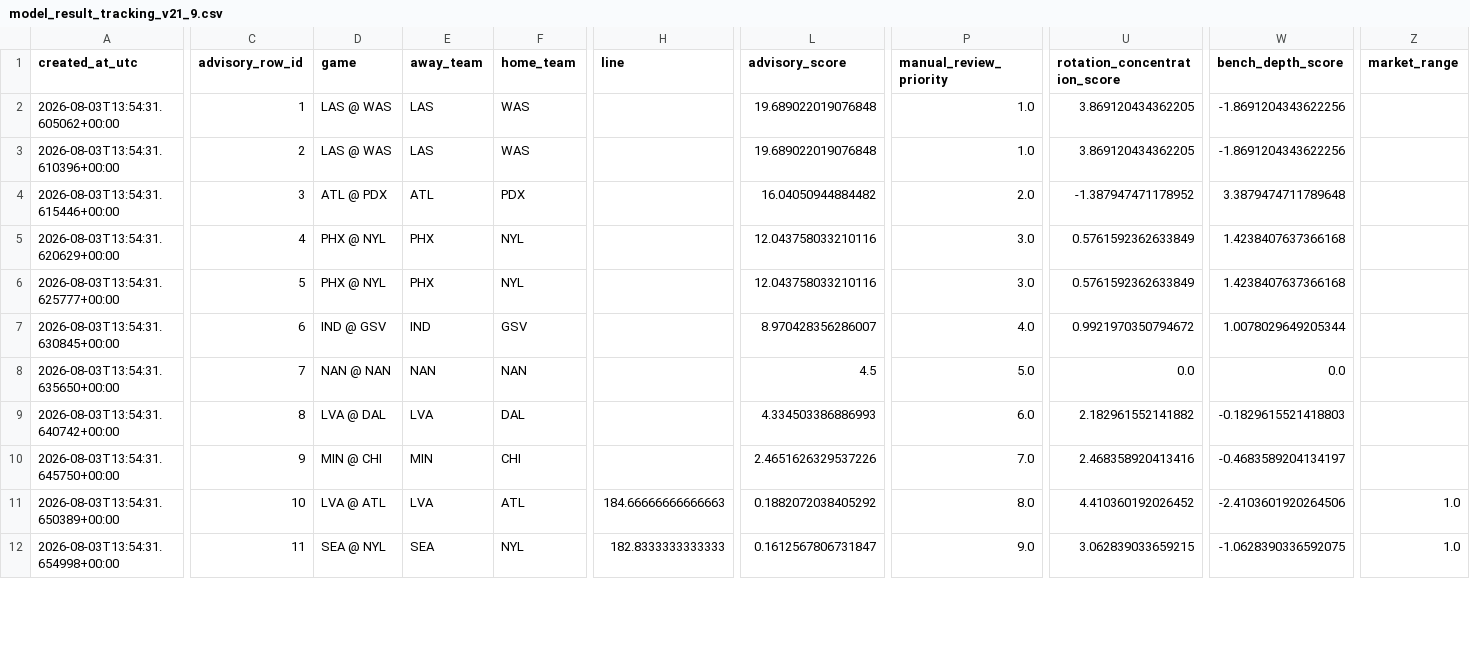
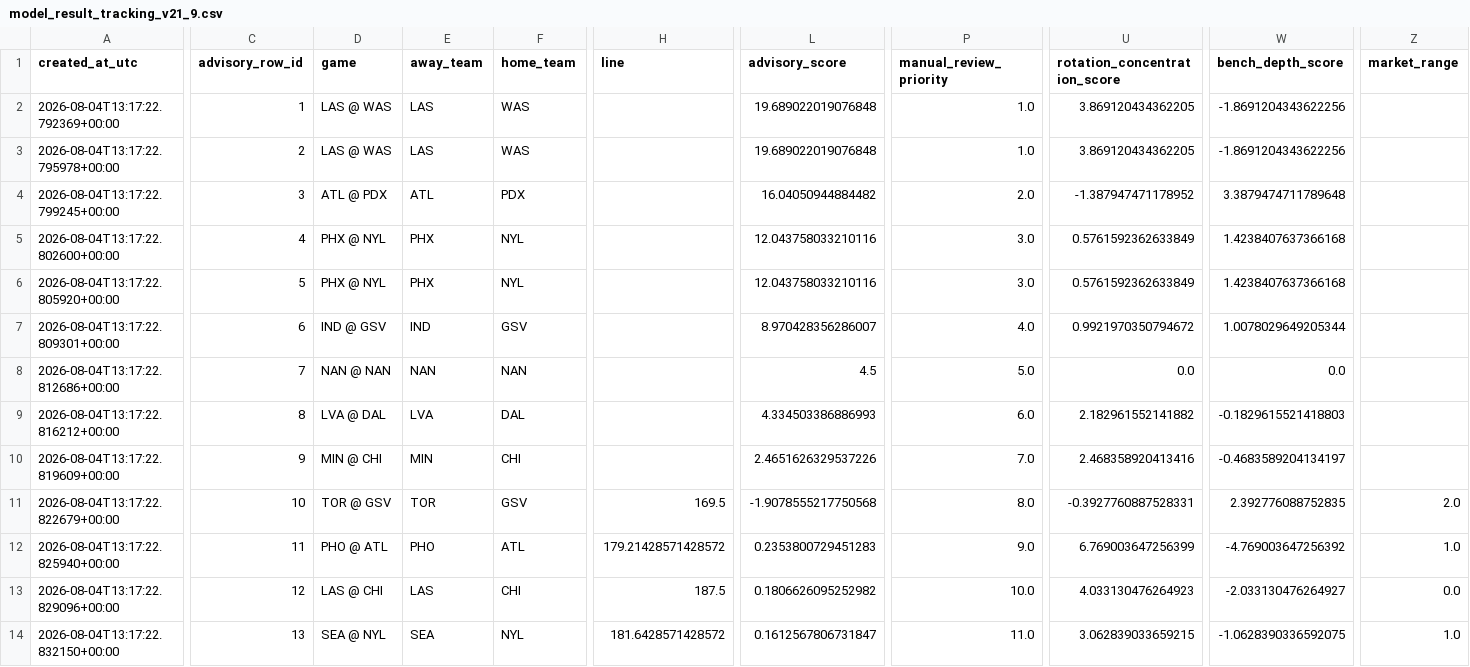
Before and after one commit to damoutinho11-art/wnba-edge-lab, a CSV file: wnba_outputs/model_result_tracking_v21_9.csv, drawn as a sheet; only a part is shown, gaps mark what is left out; addresses are those after the commit; rows hold the shown columns only; the diff covers the shown part only; the diff names each change by its address in the sheet, - before the commit and + after, or states it on an @@ line.

```diff
--- a/wnba_outputs/model_result_tracking_v21_9.csv
+++ b/wnba_outputs/model_result_tracking_v21_9.csv
-A2 (created_at_utc): 2026-08-03T13:54:31.605062+00:00
+A2 (created_at_utc): 2026-08-04T13:17:22.792369+00:00
-A3 (created_at_utc): 2026-08-03T13:54:31.610396+00:00
+A3 (created_at_utc): 2026-08-04T13:17:22.795978+00:00
-A4 (created_at_utc): 2026-08-03T13:54:31.615446+00:00
+A4 (created_at_utc): 2026-08-04T13:17:22.799245+00:00
-A5 (created_at_utc): 2026-08-03T13:54:31.620629+00:00
+A5 (created_at_utc): 2026-08-04T13:17:22.802600+00:00
-A6 (created_at_utc): 2026-08-03T13:54:31.625777+00:00
+A6 (created_at_utc): 2026-08-04T13:17:22.805920+00:00
-A7 (created_at_utc): 2026-08-03T13:54:31.630845+00:00
+A7 (created_at_utc): 2026-08-04T13:17:22.809301+00:00
-A8 (created_at_utc): 2026-08-03T13:54:31.635650+00:00
+A8 (created_at_utc): 2026-08-04T13:17:22.812686+00:00
-A9 (created_at_utc): 2026-08-03T13:54:31.640742+00:00
+A9 (created_at_utc): 2026-08-04T13:17:22.816212+00:00
-A10 (created_at_utc): 2026-08-03T13:54:31.645750+00:00
+A10 (created_at_utc): 2026-08-04T13:17:22.819609+00:00
+row 11: 2026-08-04T13:17:22.822679+00:00 | 10 | TOR @ GSV | TOR | GSV | 169.5 | -1.9078555217750568 | 8.0 | -0.3927760887528331 | 2.392776088752835 | 2.0
+row 12: 2026-08-04T13:17:22.825940+00:00 | 11 | PHO @ ATL | PHO | ATL | 179.21428571428572 | 0.2353800729451283 | 9.0 | 6.769003647256399 | -4.769003647256392 | 1.0
-A13 (created_at_utc): 2026-08-03T13:54:31.650389+00:00
+A13 (created_at_utc): 2026-08-04T13:17:22.829096+00:00
-C13 (advisory_row_id): 10
+C13 (advisory_row_id): 12
-D13 (game): LVA @ ATL
+D13 (game): LAS @ CHI
-E13 (away_team): LVA
+E13 (away_team): LAS
-F13 (home_team): ATL
+F13 (home_team): CHI
-H13 (line): 184.66666666666663
+H13 (line): 187.5
-L13 (advisory_score): 0.1882072038405292
+L13 (advisory_score): 0.1806626095252982
-P13 (manual_review_priority): 8.0
+P13 (manual_review_priority): 10.0
-U13 (rotation_concentration_score): 4.410360192026452
+U13 (rotation_concentration_score): 4.033130476264923
-W13 (bench_depth_score): -2.4103601920264506
+W13 (bench_depth_score): -2.033130476264927
-Z13 (market_range): 1.0
+Z13 (market_range): 0.0
-A14 (created_at_utc): 2026-08-03T13:54:31.654998+00:00
+A14 (created_at_utc): 2026-08-04T13:17:22.832150+00:00
-C14 (advisory_row_id): 11
+C14 (advisory_row_id): 13
-H14 (line): 182.8333333333333
+H14 (line): 181.6428571428572
-P14 (manual_review_priority): 9.0
+P14 (manual_review_priority): 11.0
```
Also changed, not shown: 22 edited cells elsewhere in this file, wnba_outputs/game_model_features_v21.csv, wnba_outputs/hermes_advisory_queue_v21.csv, 35 other files.
